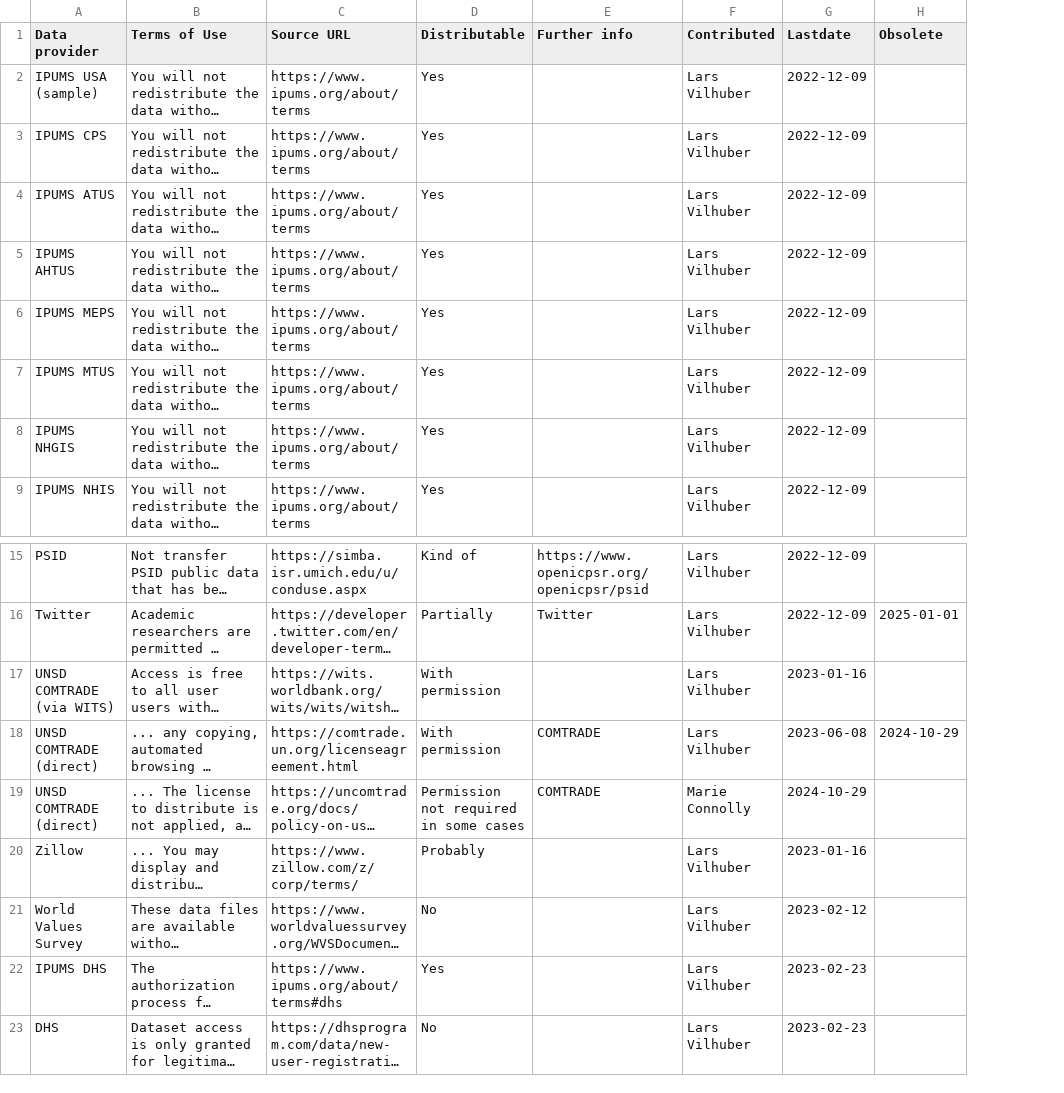
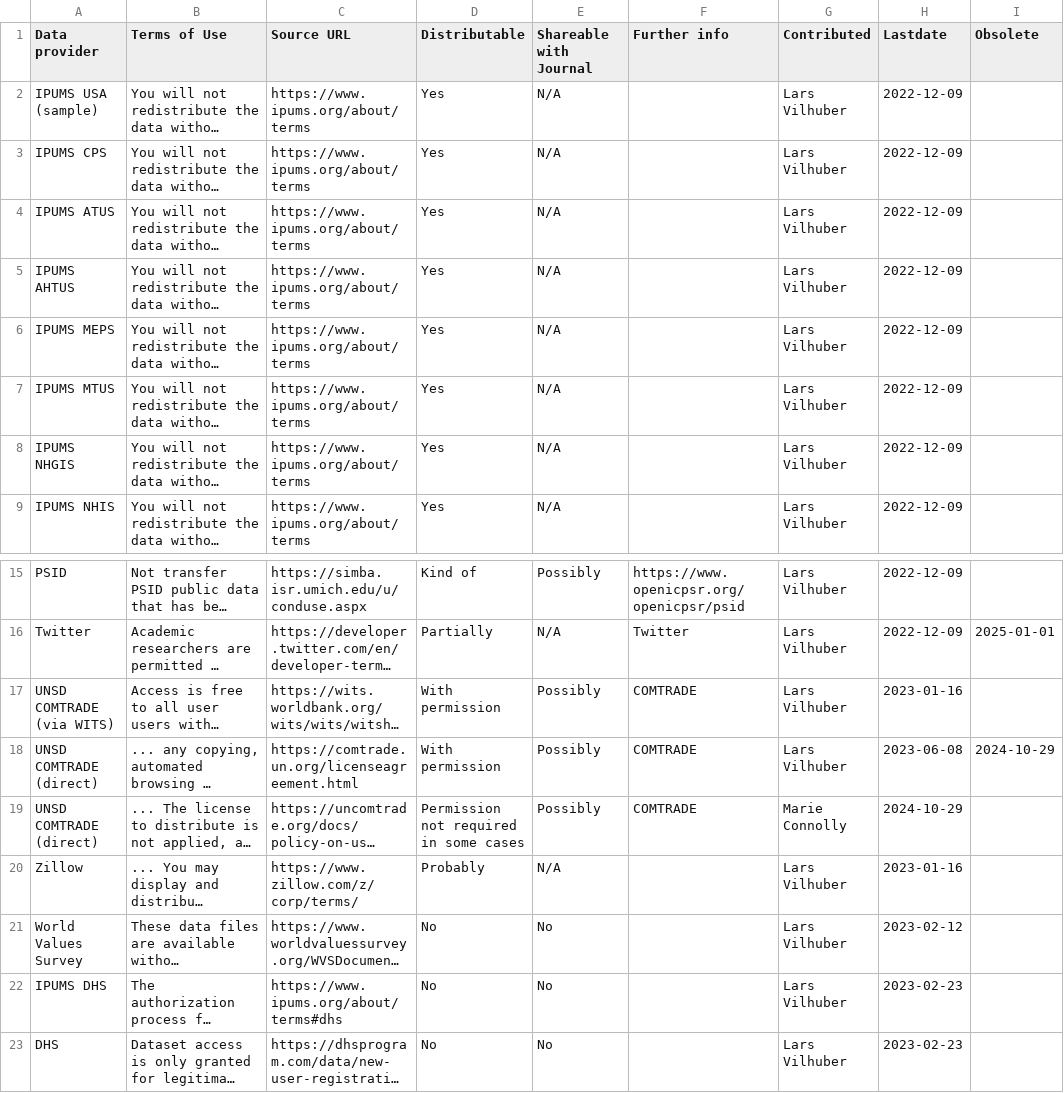
Before and after one commit to social-science-data-editors/reference, a CSV file: _data/termsofuse.csv, drawn as a sheet; only a part is shown, gaps mark what is left out; long unchanged cells end in …; addresses are those after the commit; the diff names each change by its address in the sheet, - before the commit and + after, or states it on an @@ line.

Commit message:
Added a column about shareable with data editor

```diff
--- a/_data/termsofuse.csv
+++ b/_data/termsofuse.csv
+column E (Shareable with Journal), rows 2-9: all N/A; rows 15-23: Possibly | N/A | Possibly | Possibly | Possibly | N/A | No | No | No
-F17 (Further info): (empty)
+F17 (Further info): COMTRADE
-D22 (Distributable): Yes
+D22 (Distributable): No
```
Also changed, not shown: 1 other file.
